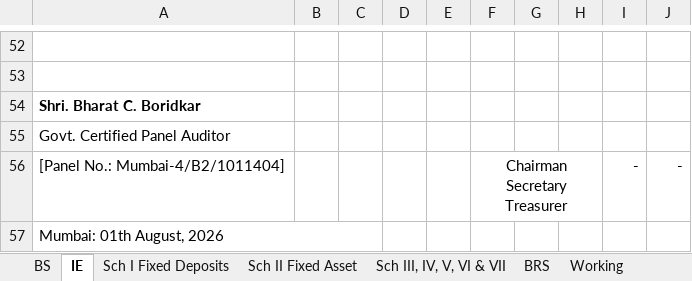
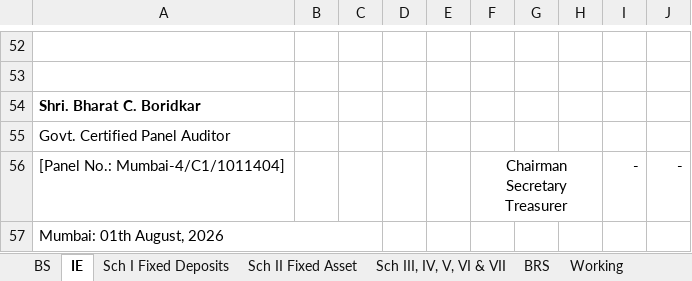
Before and after one commit to BharatBoridkar/BCB, an Excel workbook: AMS/009-Little-Sunflower/Little Sunflower FY 25-26 V1.xlsx, sheet IE, drawn as a sheet; only a part is shown, gaps mark what is left out; values as stored, in another font and other column widths than the file's, no borders; the diff names each change by its address in the sheet, - before the commit and + after, or states it on an @@ line.

```diff
--- a/AMS/009-Little-Sunflower/Little Sunflower FY 25-26 V1.xlsx (sheet IE)
+++ b/AMS/009-Little-Sunflower/Little Sunflower FY 25-26 V1.xlsx (sheet IE)
-A56: [Panel No.: Mumbai-4/B2/1011404]
+A56: [Panel No.: Mumbai-4/C1/1011404]
```
Also changed, not shown: sheet BS, AMS/006-Diago/Diago_Financials_FY_2025-2026_V5.xlsx, 8 other files.
